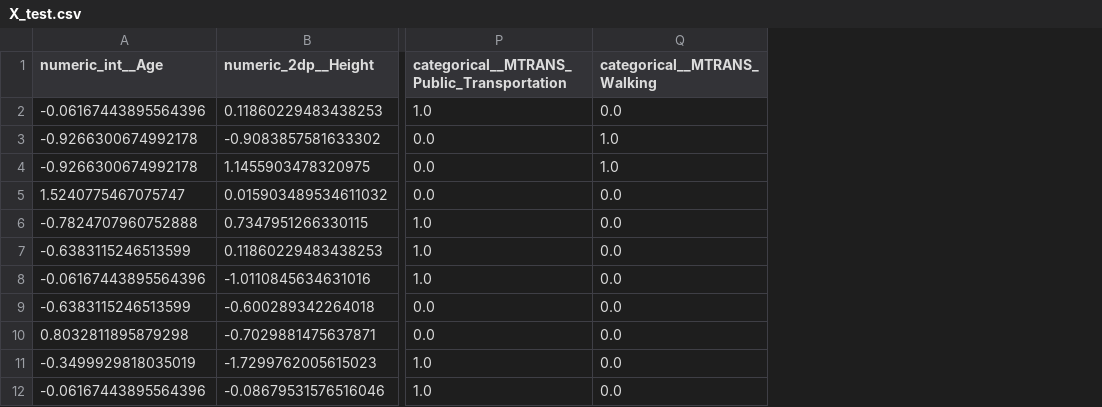
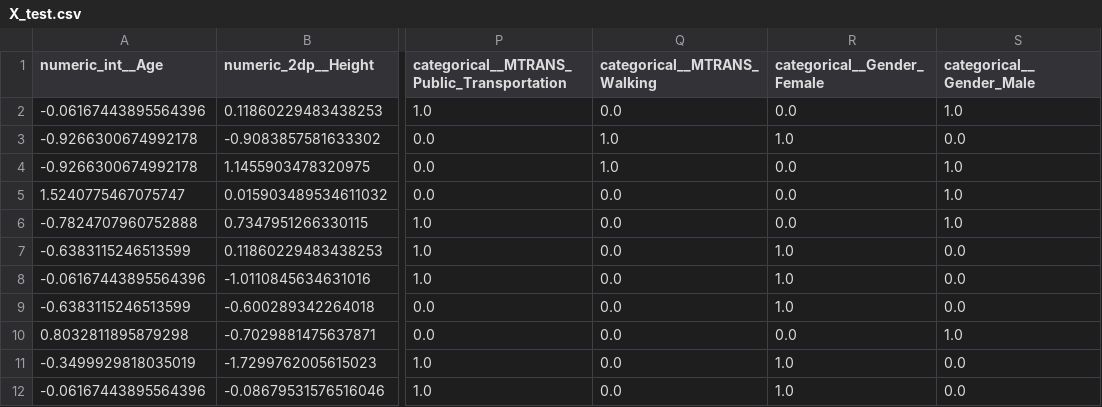
Before and after one commit to ibveecnk/data-mining-project, a CSV file: datasets/preprocessed/Extra/real_data/X_test.csv, drawn as a sheet; only a part is shown, gaps mark what is left out; the diff names each change by its address in the sheet, - before the commit and + after, or states it on an @@ line.

```diff
--- a/datasets/preprocessed/Extra/real_data/X_test.csv
+++ b/datasets/preprocessed/Extra/real_data/X_test.csv
+column R (categorical__Gender_Female), rows 2-12: 0.0 | 1.0 | 0.0 | 0.0 | 0.0 | 1.0 | 1.0 | 1.0 | 0.0 | 1.0 | 1.0
+column S (categorical__Gender_Male), rows 2-12: 1.0 | 0.0 | 1.0 | 1.0 | 1.0 | 0.0 | 0.0 | 0.0 | 1.0 | 0.0 | 0.0
```
Also changed, not shown: datasets/preprocessed/Extra/real_data/X_train.csv, datasets/preprocessed/Extra/real_pseudoreal_data/X_test.csv, 16 other files.
